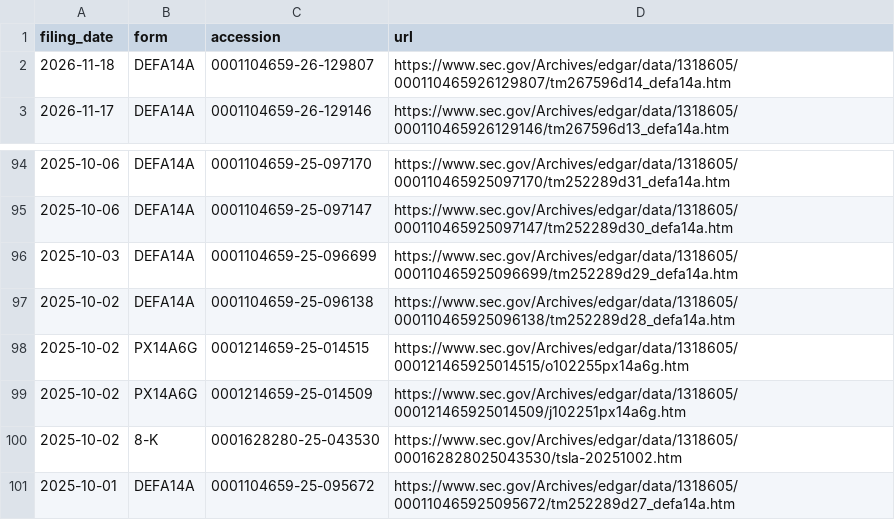
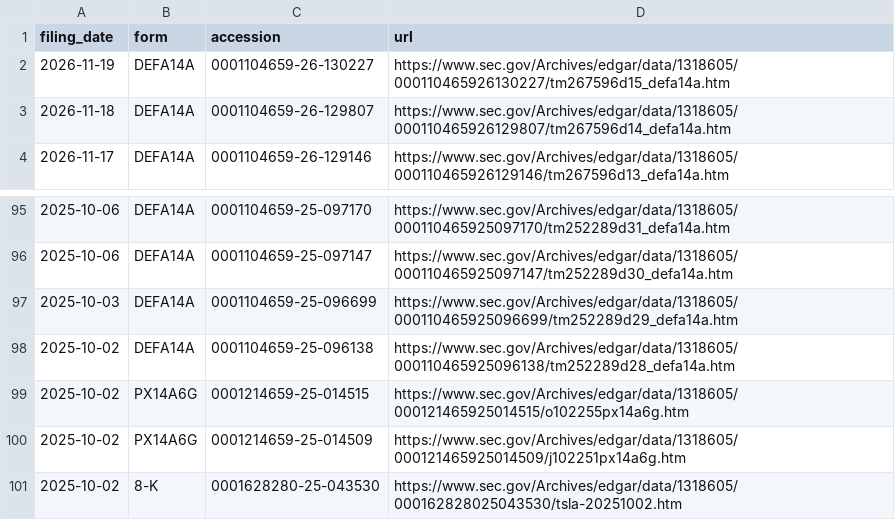
Before and after one commit to Kaydeep0/musk-empire-dossier, a CSV file: data/tesla_filings_index.csv, drawn as a sheet; only a part is shown, gaps mark what is left out.

```diff
--- a/data/tesla_filings_index.csv
+++ b/data/tesla_filings_index.csv
@@ -1,2 +1,3 @@
 filing_date,form,accession,url
+2026-11-19,DEFA14A,0001104659-26-130227,https://www.sec.gov/Archives/edgar/data/1318605/000110465926130227/tm267596d15_defa14a.htm
 2026-11-18,DEFA14A,0001104659-26-129807,https://www.sec.gov/Archives/edgar/data/1318605/000110465926129807/tm267596d14_defa14a.htm
@@ -100,2 +101 @@ filing_date,form,accession,url
 2025-10-02,8-K,0001628280-25-043530,https://www.sec.gov/Archives/edgar/data/1318605/000162828025043530/tsla-20251002.htm
-2025-10-01,DEFA14A,0001104659-25-095672,https://www.sec.gov/Archives/edgar/data/1318605/000110465925095672/tm252289d27_defa14a.htm
```
Also changed, not shown: 28 other files.
